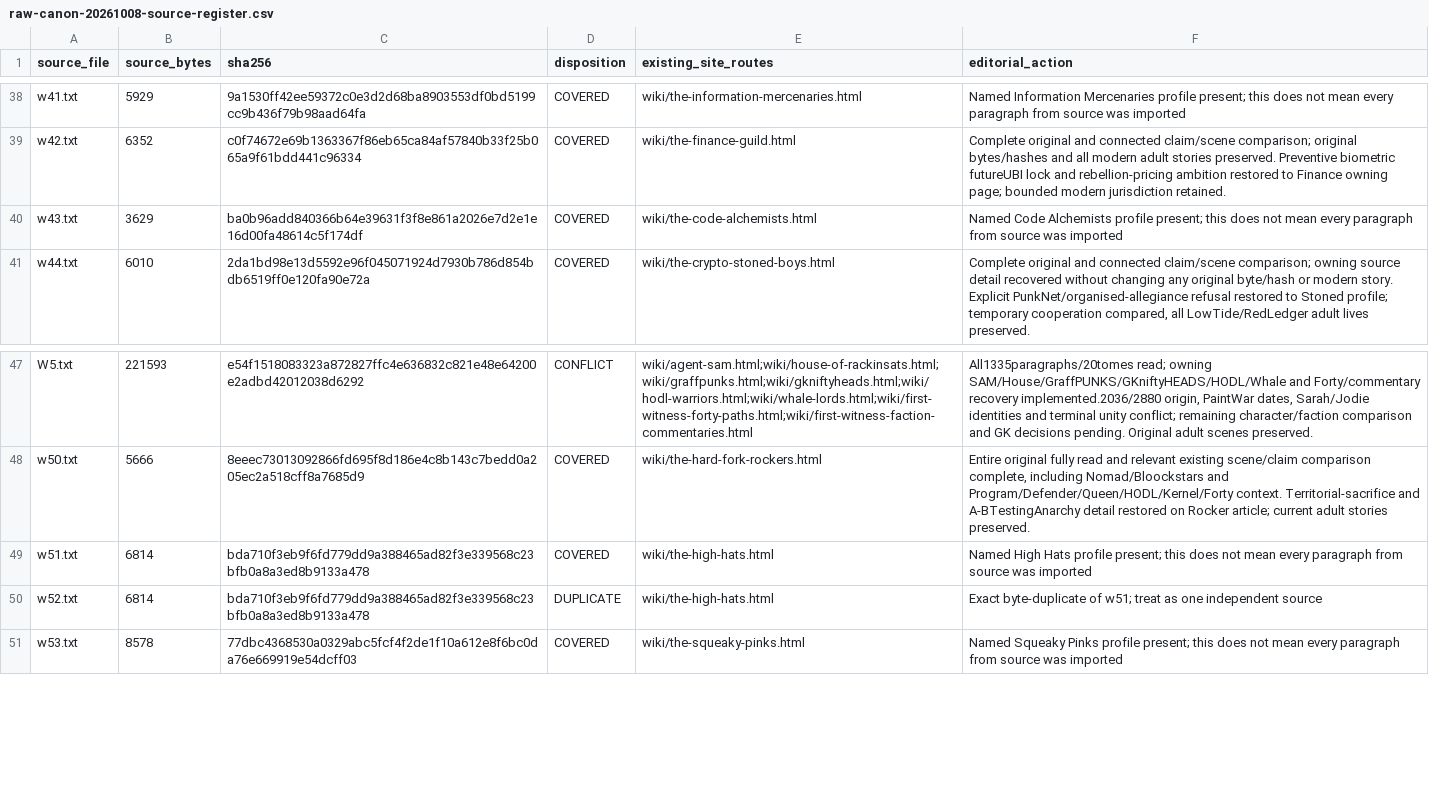
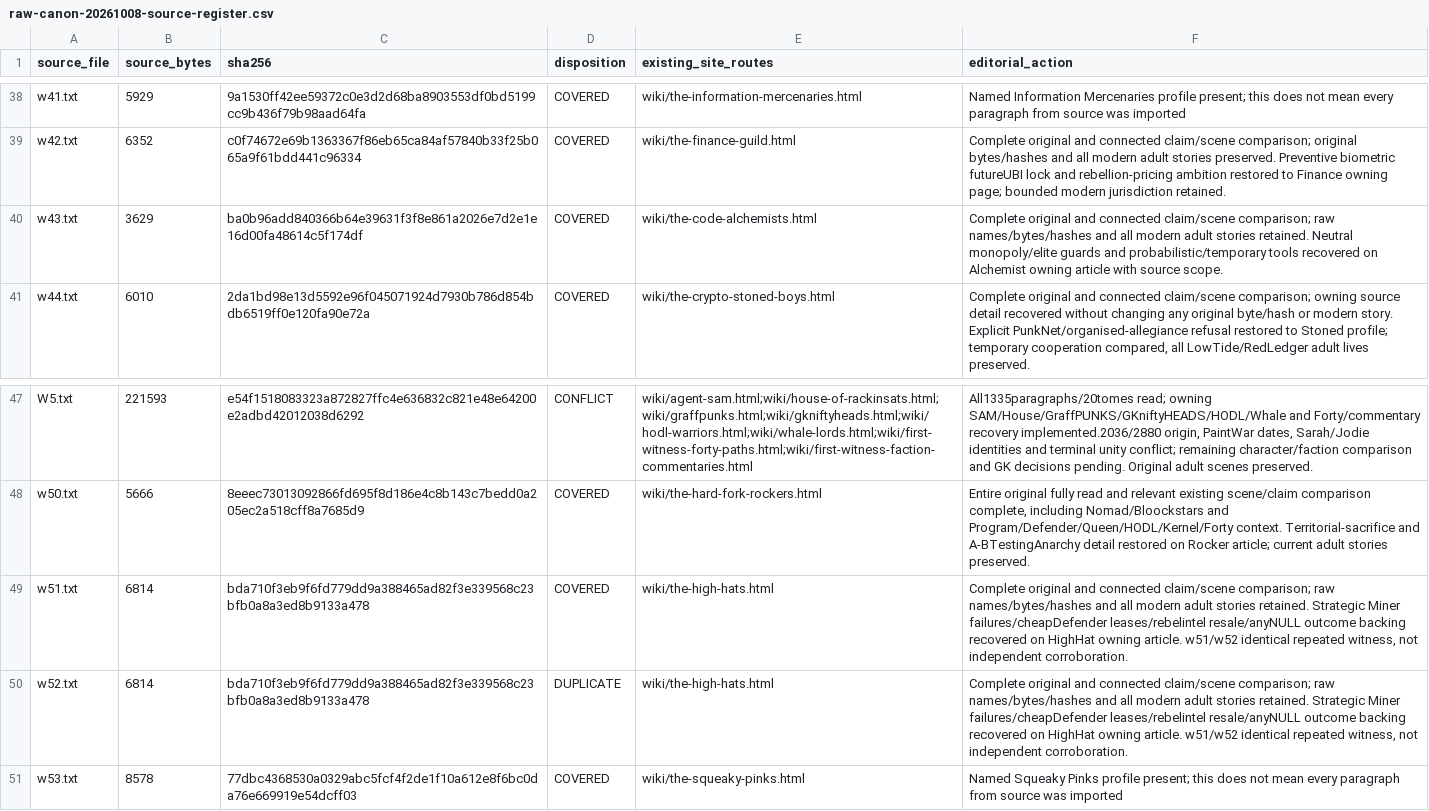
Before and after one commit to Crypto-Moonboys/Crypto-Moonboys.github.io, a CSV file: brand-canon/wiki-rewrites/raw-canon-20261008-source-register.csv, drawn as a sheet; only a part is shown, gaps mark what is left out.

Commit message:
Recover elite financing and Alchemist monopoly while preserving current lives

```diff
--- a/brand-canon/wiki-rewrites/raw-canon-20261008-source-register.csv
+++ b/brand-canon/wiki-rewrites/raw-canon-20261008-source-register.csv
@@ -39,3 +39,3 @@ w41.txt,5929,9a1530ff42ee59372c0e3d2d68ba8903553df0bd5199cc9b436f79b98aad64fa,CO
 w42.txt,6352,c0f74672e69b1363367f86eb65ca84af57840b33f25b065a9f61bdd441c96334,COVERED,wiki/the-finance-guild.html,Complete original and connected claim/scene comparison; original bytes/hashes and all modern adult stories preserved. Preventive biometric futureUBI lock and rebellion-pricing ambition restored to Finance owning page; bounded modern jurisdiction retained.
-w43.txt,3629,ba0b96add840366b64e39631f3f8e861a2026e7d2e1e16d00fa48614c5f174df,COVERED,wiki/the-code-alchemists.html,Named Code Alchemists profile present; this does not mean every paragraph from source was imported
+w43.txt,3629,ba0b96add840366b64e39631f3f8e861a2026e7d2e1e16d00fa48614c5f174df,COVERED,wiki/the-code-alchemists.html,Complete original and connected claim/scene comparison; raw names/bytes/hashes and all modern adult stories retained. Neutral monopoly/elite guards and probabilistic/temporary tools recovered on Alchemist owning article with source scope.
 w44.txt,6010,2da1bd98e13d5592e96f045071924d7930b786d854bdb6519ff0e120fa90e72a,COVERED,wiki/the-crypto-stoned-boys.html,"Complete original and connected claim/scene comparison; owning source detail recovered without changing any original byte/hash or modern story. Explicit PunkNet/organised-allegiance refusal restored to Stoned profile; temporary cooperation compared, all LowTide/RedLedger adult lives preserved."
@@ -48,4 +48,4 @@ W5.txt,221593,e54f1518083323a872827ffc4e636832c821e48e64200e2adbd42012038d6292,C
 w50.txt,5666,8eeec73013092866fd695f8d186e4c8b143c7bedd0a205ec2a518cff8a7685d9,COVERED,wiki/the-hard-fork-rockers.html,"Entire original fully read and relevant existing scene/claim comparison complete, including Nomad/Bloockstars and Program/Defender/Queen/HODL/Kernel/Forty context. Territorial-sacrifice and A-BTestingAnarchy detail restored on Rocker article; current adult stories preserved."
-w51.txt,6814,bda710f3eb9f6fd779dd9a388465ad82f3e339568c23bfb0a8a3ed8b9133a478,COVERED,wiki/the-high-hats.html,Named High Hats profile present; this does not mean every paragraph from source was imported
-w52.txt,6814,bda710f3eb9f6fd779dd9a388465ad82f3e339568c23bfb0a8a3ed8b9133a478,DUPLICATE,wiki/the-high-hats.html,Exact byte-duplicate of w51; treat as one independent source
+w51.txt,6814,bda710f3eb9f6fd779dd9a388465ad82f3e339568c23bfb0a8a3ed8b9133a478,COVERED,wiki/the-high-hats.html,"Complete original and connected claim/scene comparison; raw names/bytes/hashes and all modern adult stories retained. Strategic Miner failures/cheapDefender leases/rebelintel resale/anyNULL outcome backing recovered on HighHat owning article. w51/w52 identical repeated witness, not independent corroboration."
+w52.txt,6814,bda710f3eb9f6fd779dd9a388465ad82f3e339568c23bfb0a8a3ed8b9133a478,DUPLICATE,wiki/the-high-hats.html,"Complete original and connected claim/scene comparison; raw names/bytes/hashes and all modern adult stories retained. Strategic Miner failures/cheapDefender leases/rebelintel resale/anyNULL outcome backing recovered on HighHat owning article. w51/w52 identical repeated witness, not independent corroboration."
 w53.txt,8578,77dbc4368530a0329abc5fcf4f2de1f10a612e8f6bc0da76e669919e54dcff03,COVERED,wiki/the-squeaky-pinks.html,Named Squeaky Pinks profile present; this does not mean every paragraph from source was imported
```
Also changed, not shown: 15 other files.
